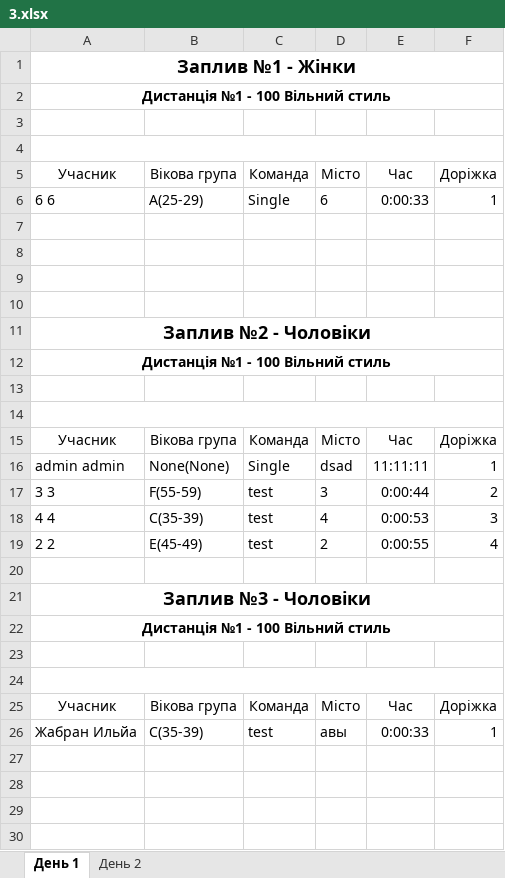
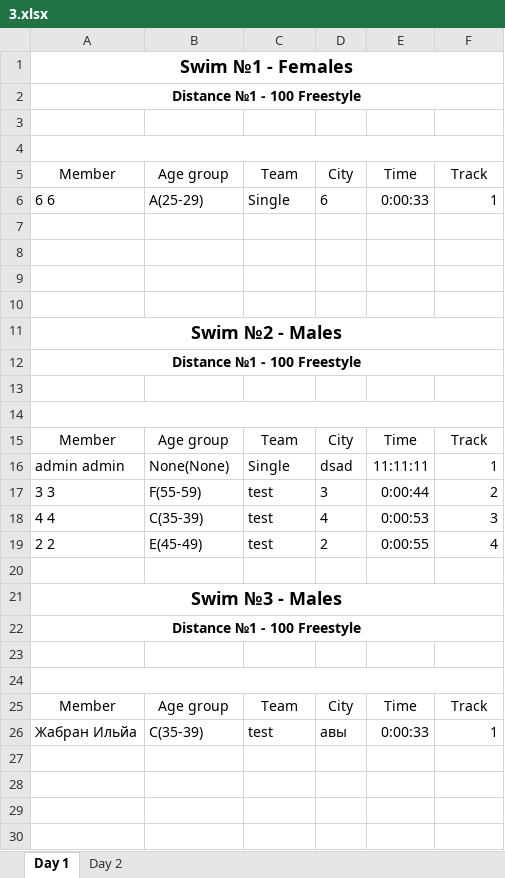
Before and after one commit to WarGen4ik/qorca, an Excel workbook: media/predictions/3.xlsx, sheet Day 1, drawn as a sheet; only a part is shown; values as stored, in another font and other column widths than the file's, no borders; removed rows and columns are numbered as before the commit, all else as after; the diff covers the shown part only; the diff names each change by its address in the sheet, - before the commit and + after, or states it on an @@ line.

```diff
--- a/media/predictions/3.xlsx (sheet Day 1)
+++ b/media/predictions/3.xlsx (sheet Day 1)
-sheet tab: День 1
+sheet tab: Day 1
-sheet tab: День 2
+sheet tab: Day 2
-A1: Заплив №1 - Жінки
+A1: Swim №1 - Females
-A2: Дистанція №1 - 100 Вільний стиль
+A2: Distance №1 - 100 Freestyle
-row 5: Учасник | Вікова група | Команда | Місто | Час | Доріжка
+row 5: Member | Age group | Team | City | Time | Track
-A11: Заплив №2 - Чоловіки
+A11: Swim №2 - Males
-A12: Дистанція №1 - 100 Вільний стиль
+A12: Distance №1 - 100 Freestyle
-row 15: Учасник | Вікова група | Команда | Місто | Час | Доріжка
+row 15: Member | Age group | Team | City | Time | Track
-A21: Заплив №3 - Чоловіки
+A21: Swim №3 - Males
-A22: Дистанція №1 - 100 Вільний стиль
+A22: Distance №1 - 100 Freestyle
-row 25: Учасник | Вікова група | Команда | Місто | Час | Доріжка
+row 25: Member | Age group | Team | City | Time | Track
```
Also changed, not shown: 6 added rows, 6 removed rows and 12 edited cells elsewhere in this sheet, sheet Day 2, 34 other files.
